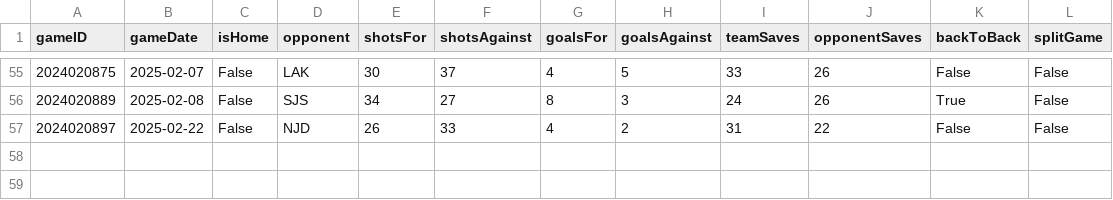
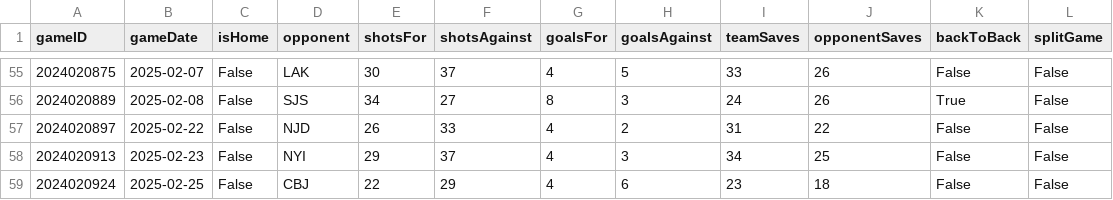
Before and after one commit to jjakemoss/saves-model, a CSV file: team_schedules/DAL_schedule.csv, drawn as a sheet; only a part is shown, gaps mark what is left out; the diff names each change by its address in the sheet, - before the commit and + after, or states it on an @@ line.

```diff
--- a/team_schedules/DAL_schedule.csv
+++ b/team_schedules/DAL_schedule.csv
+row 58: 2024020913 | 2025-02-23 | False | NYI | 29 | 37 | 4 | 3 | 34 | 25 | False | False
+row 59: 2024020924 | 2025-02-25 | False | CBJ | 22 | 29 | 4 | 6 | 23 | 18 | False | False
```
Also changed, not shown: team_schedules/ANA_schedule.csv, team_schedules/EDM_schedule.csv, 32 other files.
